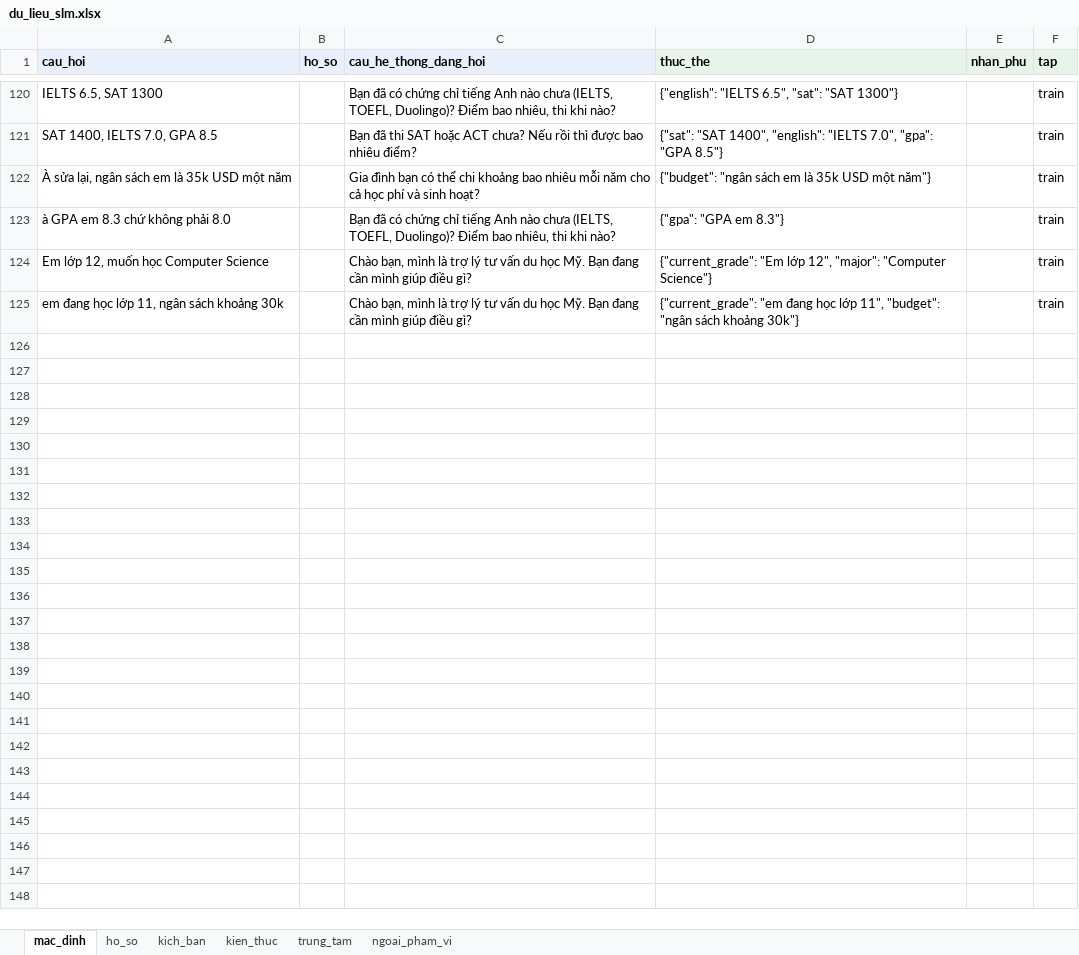
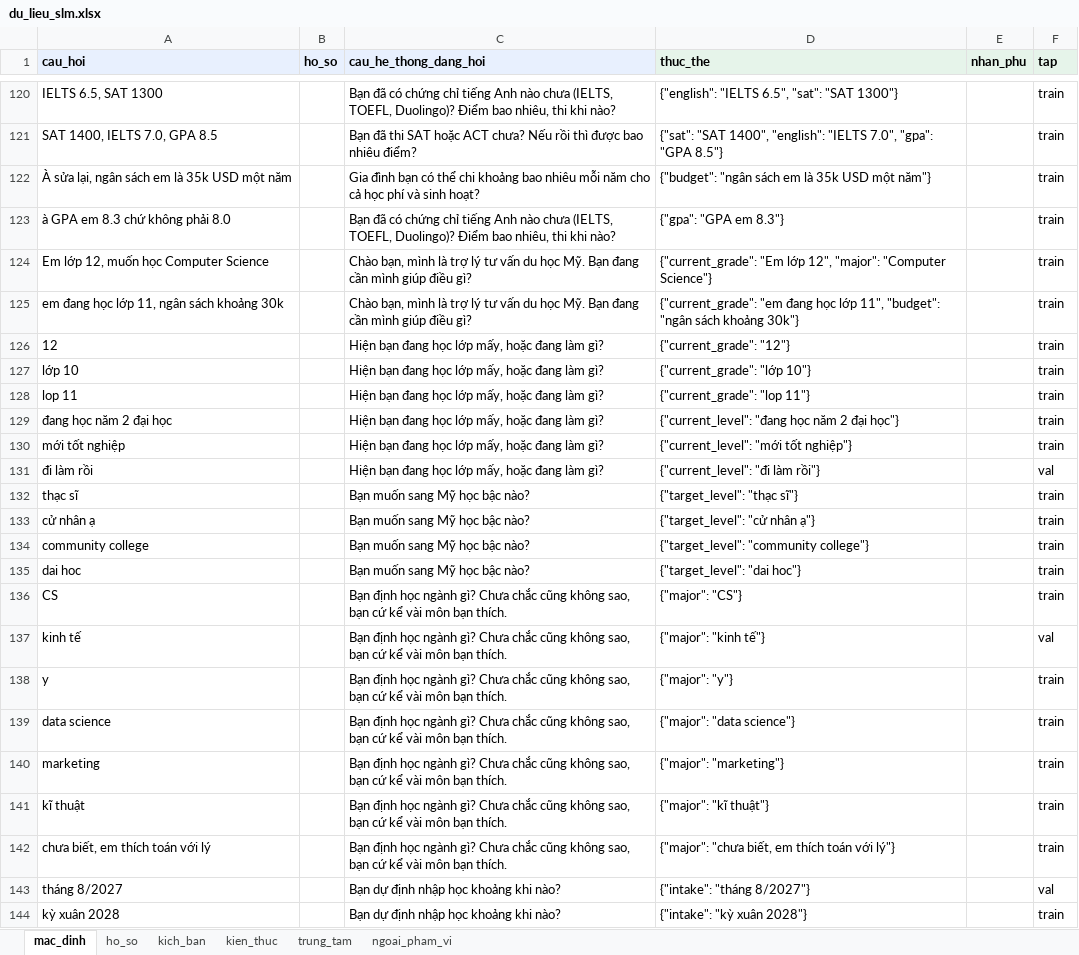
Before and after one commit to Dunghthe04/Study-Abroad-Decision-Support-System-for-US-Education, an Excel workbook: advisor/data/slm/du_lieu_slm.xlsx, sheet mac_dinh, drawn as a sheet; only a part is shown, gaps mark what is left out; values as stored, in another font and other column widths than the file's, no borders; the diff covers the shown part only; the diff names each change by its address in the sheet, - before the commit and + after, or states it on an @@ line.

Commit message:
Thêm 253 dòng dữ liệu SLM vào train/val nhắm các lỗi của qwen3:4b: ho_so có con số và kich_ban, nhờ giúp ngoài phạm vi và trung_tam, trả lời ngắn, tin hai ý; giữ nguyên tập test

```diff
--- a/advisor/data/slm/du_lieu_slm.xlsx (sheet mac_dinh)
+++ b/advisor/data/slm/du_lieu_slm.xlsx (sheet mac_dinh)
+row 126: 12 |  | Hiện bạn đang học lớp mấy, hoặc đang làm gì? | {"current_grade": "12"} |  | train
+row 127: lớp 10 |  | Hiện bạn đang học lớp mấy, hoặc đang làm gì? | {"current_grade": "lớp 10"} |  | train
+row 128: lop 11 |  | Hiện bạn đang học lớp mấy, hoặc đang làm gì? | {"current_grade": "lop 11"} |  | train
+row 129: đang học năm 2 đại học |  | Hiện bạn đang học lớp mấy, hoặc đang làm gì? | {"current_level": "đang học năm 2 đại học"} |  | train
+row 130: mới tốt nghiệp |  | Hiện bạn đang học lớp mấy, hoặc đang làm gì? | {"current_level": "mới tốt nghiệp"} |  | train
+row 131: đi làm rồi |  | Hiện bạn đang học lớp mấy, hoặc đang làm gì? | {"current_level": "đi làm rồi"} |  | val
+row 132: thạc sĩ |  | Bạn muốn sang Mỹ học bậc nào? | {"target_level": "thạc sĩ"} |  | train
+row 133: cử nhân ạ |  | Bạn muốn sang Mỹ học bậc nào? | {"target_level": "cử nhân ạ"} |  | train
+row 134: community college |  | Bạn muốn sang Mỹ học bậc nào? | {"target_level": "community college"} |  | train
+row 135: dai hoc |  | Bạn muốn sang Mỹ học bậc nào? | {"target_level": "dai hoc"} |  | train
+row 136: CS |  | Bạn định học ngành gì? Chưa chắc cũng không sao, bạn cứ kể vài môn bạn thích. | {"major": "CS"} |  | train
+row 137: kinh tế |  | Bạn định học ngành gì? Chưa chắc cũng không sao, bạn cứ kể vài môn bạn thích. | {"major": "kinh tế"} |  | val
+row 138: y |  | Bạn định học ngành gì? Chưa chắc cũng không sao, bạn cứ kể vài môn bạn thích. | {"major": "y"} |  | train
+row 139: data science |  | Bạn định học ngành gì? Chưa chắc cũng không sao, bạn cứ kể vài môn bạn thích. | {"major": "data science"} |  | train
+row 140: marketing |  | Bạn định học ngành gì? Chưa chắc cũng không sao, bạn cứ kể vài môn bạn thích. | {"major": "marketing"} |  | train
+row 141: kĩ thuật |  | Bạn định học ngành gì? Chưa chắc cũng không sao, bạn cứ kể vài môn bạn thích. | {"major": "kĩ thuật"} |  | train
+row 142: chưa biết, em thích toán với lý |  | Bạn định học ngành gì? Chưa chắc cũng không sao, bạn cứ kể vài môn bạn thích. | {"major": "chưa biết, em thích toán với lý"} |  | train
+row 143: tháng 8/2027 |  | Bạn dự định nhập học khoảng khi nào? | {"intake": "tháng 8/2027"} |  | val
+row 144: kỳ xuân 2028 |  | Bạn dự định nhập học khoảng khi nào? | {"intake": "kỳ xuân 2028"} |  | train
```
Also changed, not shown: 47 added rows elsewhere in this sheet, sheet ho_so, sheet kien_thuc, sheet kich_ban, sheet ngoai_pham_vi, sheet trung_tam, 1 other file.
